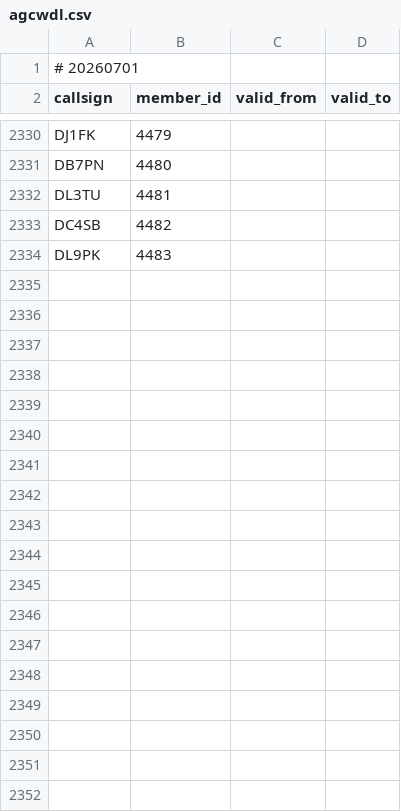
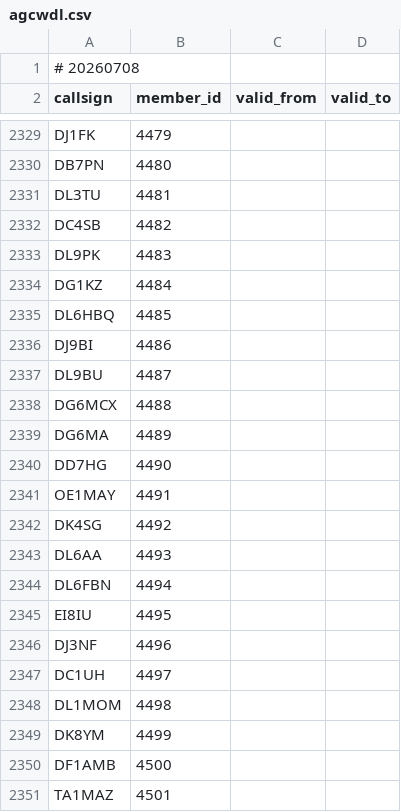
Before and after one commit to foldynl/hamradio-membeship-lists, a CSV file: lists/agcwdl.csv, drawn as a sheet; only a part is shown, gaps mark what is left out; the diff covers the shown part only.

```diff
--- a/lists/agcwdl.csv
+++ b/lists/agcwdl.csv
@@ -1,2 +1,2 @@
-# 20260701
+# 20260708
 callsign,member_id,valid_from,valid_to
@@ -2334 +2333,19 @@ DC4SB,4482,,
 DL9PK,4483,,
+DG1KZ,4484,,
+DL6HBQ,4485,,
+DJ9BI,4486,,
+DL9BU,4487,,
+DG6MCX,4488,,
+DG6MA,4489,,
+DD7HG,4490,,
+OE1MAY,4491,,
+DK4SG,4492,,
+DL6AA,4493,,
+DL6FBN,4494,,
+EI8IU,4495,,
+DJ3NF,4496,,
+DC1UH,4497,,
+DL1MOM,4498,,
+DK8YM,4499,,
+DF1AMB,4500,,
+TA1MAZ,4501,,
```
Also changed, not shown: 16 added rows, 5 removed rows and 1 edited cell elsewhere in this file, lists/a1club.csv, lists/bcc.csv, 25 other files.
